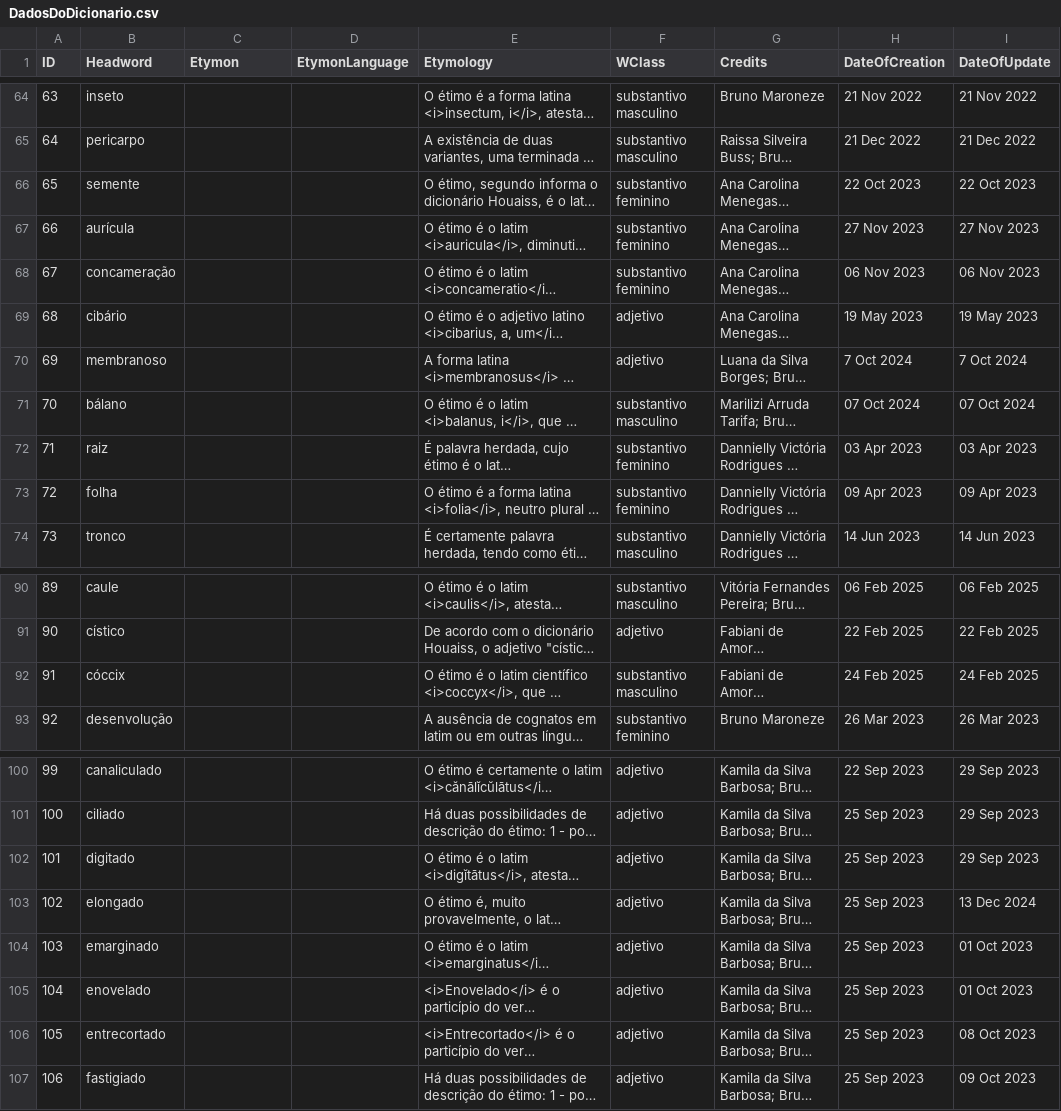
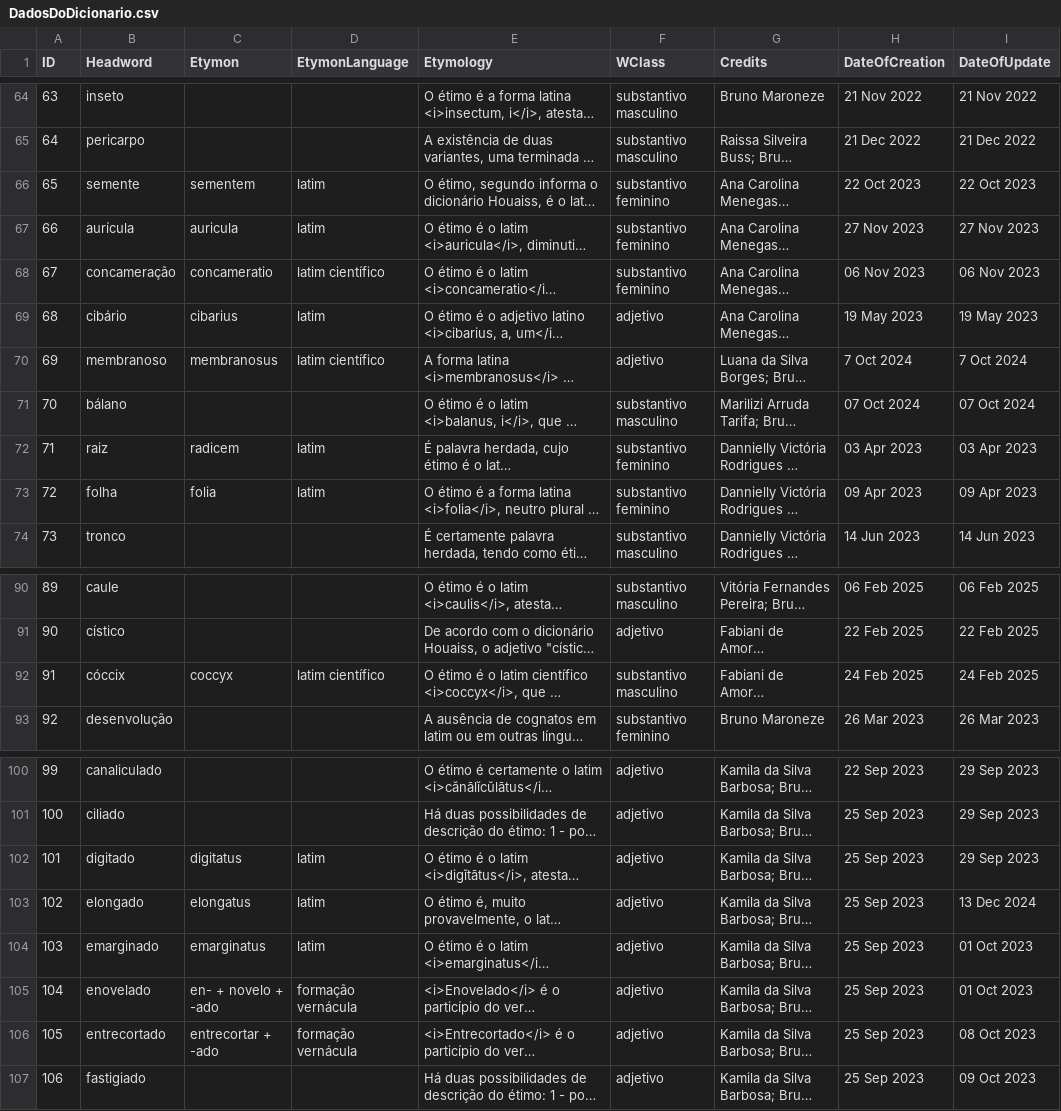
Before and after one commit to brunomaroneze/dicbio, a CSV file: data/DadosDoDicionario.csv, drawn as a sheet; only a part is shown, gaps mark what is left out; long unchanged cells end in …; the diff covers the shown part only; the diff names each change by its address in the sheet, - before the commit and + after, or states it on an @@ line.

```diff
--- a/data/DadosDoDicionario.csv
+++ b/data/DadosDoDicionario.csv
-C66 (Etymon): (empty)
+C66 (Etymon): sementem
-D66:D67 (EtymonLanguage): (empty)
+D66:D67 (EtymonLanguage): latim
-C67 (Etymon): (empty)
+C67 (Etymon): auricula
-C68 (Etymon): (empty)
+C68 (Etymon): concameratio
-D68 (EtymonLanguage): (empty)
+D68 (EtymonLanguage): latim científico
-C69 (Etymon): (empty)
+C69 (Etymon): cibarius
-D69 (EtymonLanguage): (empty)
+D69 (EtymonLanguage): latim
-C70 (Etymon): (empty)
+C70 (Etymon): membranosus
-D70 (EtymonLanguage): (empty)
+D70 (EtymonLanguage): latim científico
-C72 (Etymon): (empty)
+C72 (Etymon): radicem
-D72:D73 (EtymonLanguage): (empty)
+D72:D73 (EtymonLanguage): latim
-C73 (Etymon): (empty)
+C73 (Etymon): folia
-C92 (Etymon): (empty)
+C92 (Etymon): coccyx
-D92 (EtymonLanguage): (empty)
+D92 (EtymonLanguage): latim científico
-C102 (Etymon): (empty)
+C102 (Etymon): digitatus
-D102:D104 (EtymonLanguage): (empty)
+D102:D104 (EtymonLanguage): latim
-C103 (Etymon): (empty)
+C103 (Etymon): elongatus
-C104 (Etymon): (empty)
+C104 (Etymon): emarginatus
-C105 (Etymon): (empty)
+C105 (Etymon): en- + novelo + -ado
-D105:D106 (EtymonLanguage): (empty)
+D105:D106 (EtymonLanguage): formação vernácula
-C106 (Etymon): (empty)
+C106 (Etymon): entrecortar + -ado
```
Also changed, not shown: 30 edited cells elsewhere in this file.
